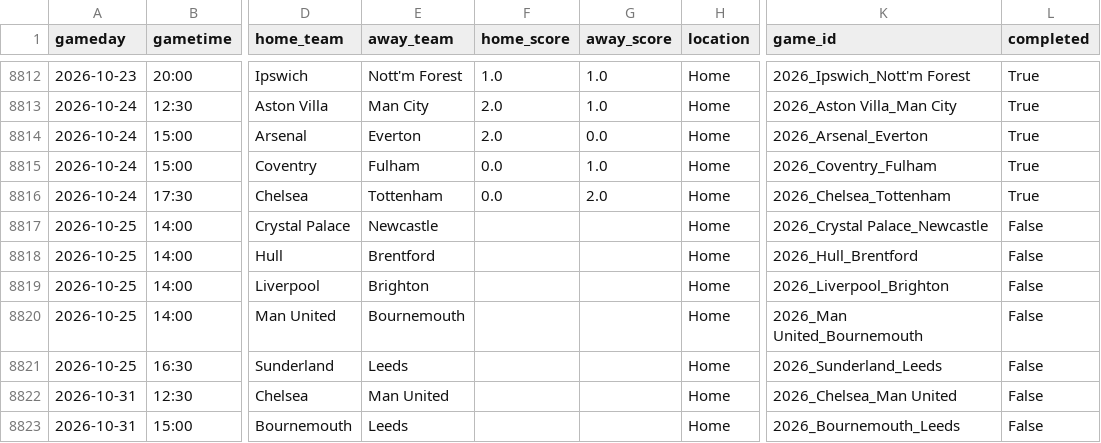
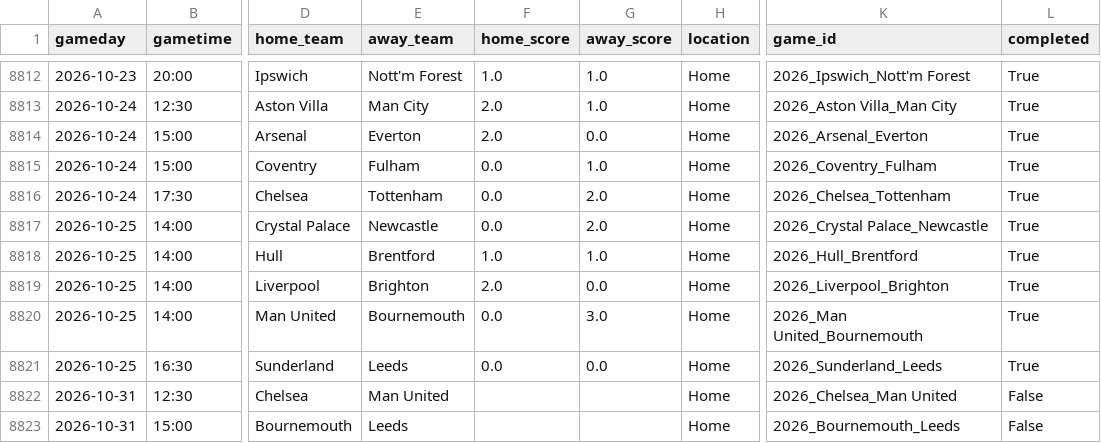
Before and after one commit to schwill2018/premiere-league-elo, a CSV file: data/premier_league_matches.csv, drawn as a sheet; only a part is shown, gaps mark what is left out; the diff names each change by its address in the sheet, - before the commit and + after, or states it on an @@ line.

```diff
--- a/data/premier_league_matches.csv
+++ b/data/premier_league_matches.csv
-F8817 (home_score): (empty)
+F8817 (home_score): 0.0
-G8817 (away_score): (empty)
+G8817 (away_score): 2.0
-L8817:L8821 (completed): False
+L8817:L8821 (completed): True
-F8818 (home_score): (empty)
+F8818 (home_score): 1.0
-G8818 (away_score): (empty)
+G8818 (away_score): 1.0
-F8819 (home_score): (empty)
+F8819 (home_score): 2.0
-G8819 (away_score): (empty)
+G8819 (away_score): 0.0
-F8820:F8821 (home_score): (empty)
+F8820:F8821 (home_score): 0.0
-G8820 (away_score): (empty)
+G8820 (away_score): 3.0
-G8821 (away_score): (empty)
+G8821 (away_score): 0.0
```
Also changed, not shown: current_elo_rankings.csv, future_projections.csv, 5 other files.
